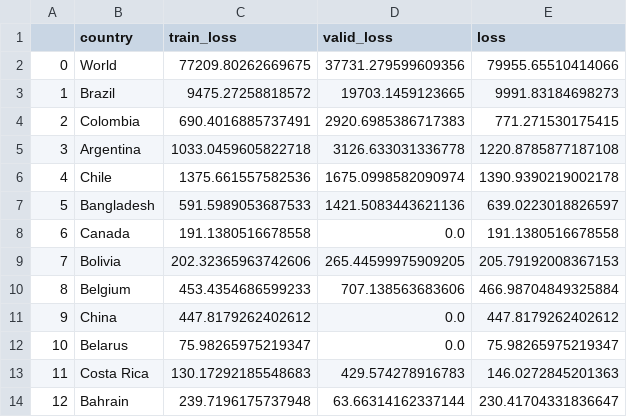
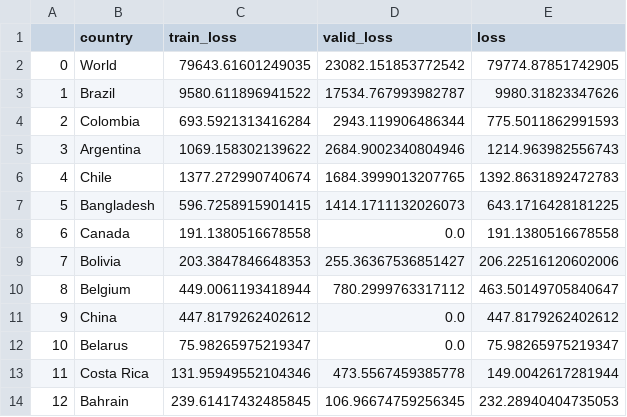
Before and after one commit to singhrahuldps/covid19tracker, a CSV file: loss/singhrahuldps_BestFitBellCurve.csv, drawn as a sheet; only a part is shown; the diff covers the shown part only.

```diff
--- a/loss/singhrahuldps_BestFitBellCurve.csv
+++ b/loss/singhrahuldps_BestFitBellCurve.csv
@@ -1,14 +1,14 @@
 ,country,train_loss,valid_loss,loss
-0,World,77209.80262669675,37731.279599609356,79955.65510414066
-1,Brazil,9475.27258818572,19703.1459123665,9991.83184698273
-2,Colombia,690.4016885737491,2920.6985386717383,771.271530175415
-3,Argentina,1033.0459605822718,3126.633031336778,1220.8785877187108
-4,Chile,1375.661557582536,1675.0998582090974,1390.9390219002178
-5,Bangladesh,591.5989053687533,1421.5083443621136,639.0223018826597
+0,World,79643.61601249035,23082.151853772542,79774.87851742905
+1,Brazil,9580.611896941522,17534.767993982787,9980.31823347626
+2,Colombia,693.5921313416284,2943.119906486344,775.5011862991593
+3,Argentina,1069.158302139622,2684.9002340804946,1214.963982556743
+4,Chile,1377.272990740674,1684.3999013207765,1392.8631892472783
+5,Bangladesh,596.7258915901415,1414.1711132026073,643.1716428181225
 6,Canada,191.1380516678558,0.0,191.1380516678558
-7,Bolivia,202.32365963742606,265.44599975909205,205.79192008367153
-8,Belgium,453.4354686599233,707.138563683606,466.98704849325884
+7,Bolivia,203.3847846648353,255.36367536851427,206.22516120602006
+8,Belgium,449.0061193418944,780.2999763317112,463.50149705840647
 9,China,447.8179262402612,0.0,447.8179262402612
 10,Belarus,75.98265975219347,0.0,75.98265975219347
-11,Costa Rica,130.17292185548683,429.574278916783,146.0272845201363
-12,Bahrain,239.7196175737948,63.66314162337144,230.41704331836647
+11,Costa Rica,131.95949552104346,473.5567459385778,149.0042617281944
+12,Bahrain,239.61417432485845,106.96674759256345,232.28940404735053
```
Also changed, not shown: 15 edited cells elsewhere in this file, 20 other files.
